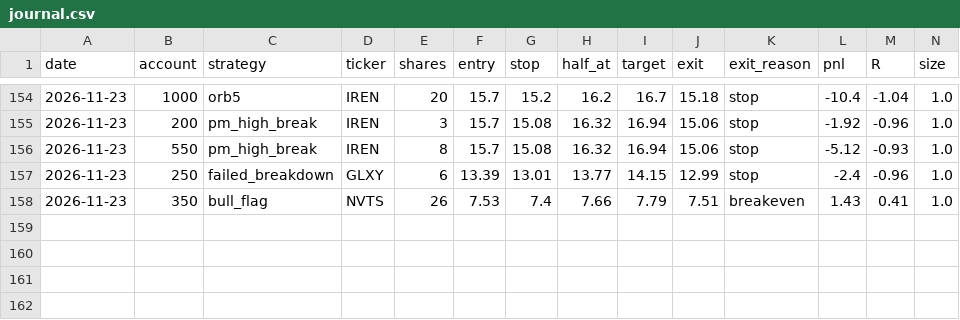
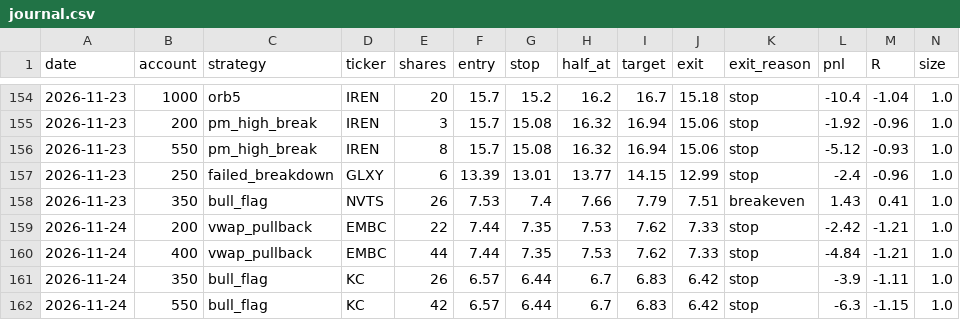
Before and after one commit to newurbaninfluence-lgtm/paper-trading-bot, a CSV file: journal.csv, drawn as a sheet; only a part is shown, gaps mark what is left out; rows hold the shown columns only; the diff names each change by its address in the sheet, - before the commit and + after, or states it on an @@ line.

```diff
--- a/journal.csv
+++ b/journal.csv
+row 159: 2026-11-24 | 200 | vwap_pullback | EMBC | 22 | 7.44 | 7.35 | 7.53 | 7.62 | 7.33 | stop | -2.42 | -1.21 | 1.0
+row 160: 2026-11-24 | 400 | vwap_pullback | EMBC | 44 | 7.44 | 7.35 | 7.53 | 7.62 | 7.33 | stop | -4.84 | -1.21 | 1.0
+row 161: 2026-11-24 | 350 | bull_flag | KC | 26 | 6.57 | 6.44 | 6.7 | 6.83 | 6.42 | stop | -3.9 | -1.11 | 1.0
+row 162: 2026-11-24 | 550 | bull_flag | KC | 42 | 6.57 | 6.44 | 6.7 | 6.83 | 6.42 | stop | -6.3 | -1.15 | 1.0
```
Also changed, not shown: alpaca_journal.csv, signals.csv, 2 other files.
